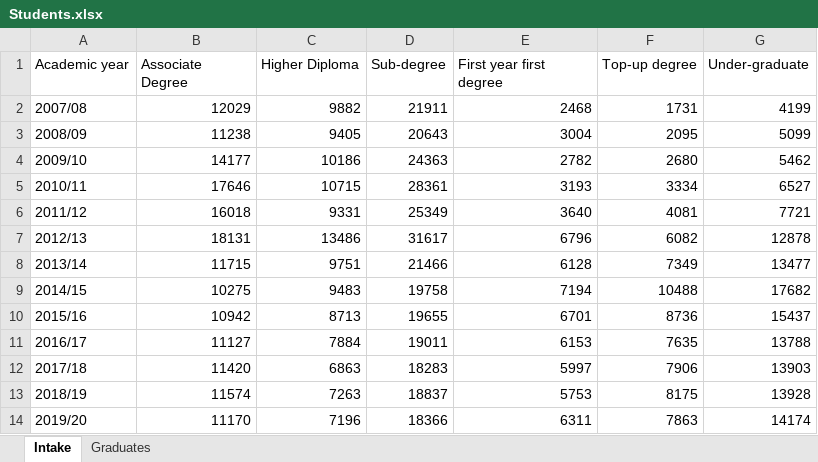
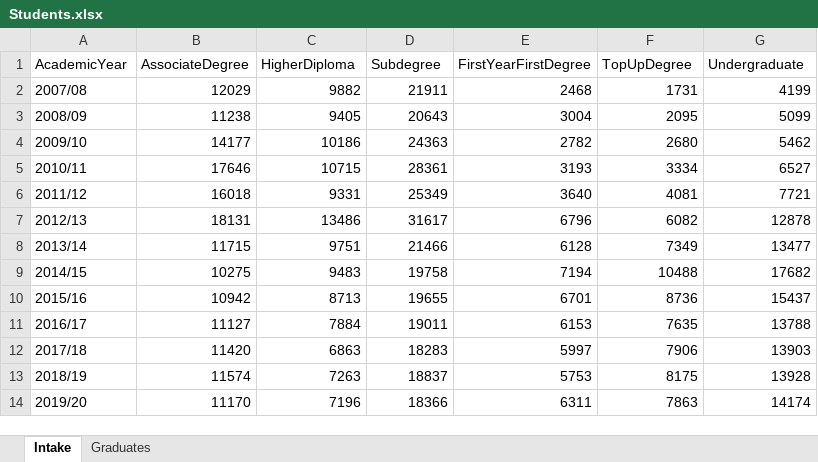
Before and after one commit to ngsanluk/PythonInter, an Excel workbook: Jupyter-Notebook/data/Students.xlsx, sheet Intake, drawn as a sheet; values as stored, in another font and other column widths than the file's, no borders; the diff names each change by its address in the sheet, - before the commit and + after, or states it on an @@ line.

Commit message:
improves directory structure and update/add data files

```diff
--- a/Jupyter-Notebook/data/Students.xlsx (sheet Intake)
+++ b/Jupyter-Notebook/data/Students.xlsx (sheet Intake)
-A1: Academic year
+A1: AcademicYear
-B1: Associate Degree
+B1: AssociateDegree
-C1: Higher Diploma
+C1: HigherDiploma
-D1: Sub-degree
+D1: Subdegree
-E1: First year first degree
+E1: FirstYearFirstDegree
-F1: Top-up degree
+F1: TopUpDegree
-G1: Under-graduate
+G1: Undergraduate
```
Also changed, not shown: sheet Graduates, 8 other files.
